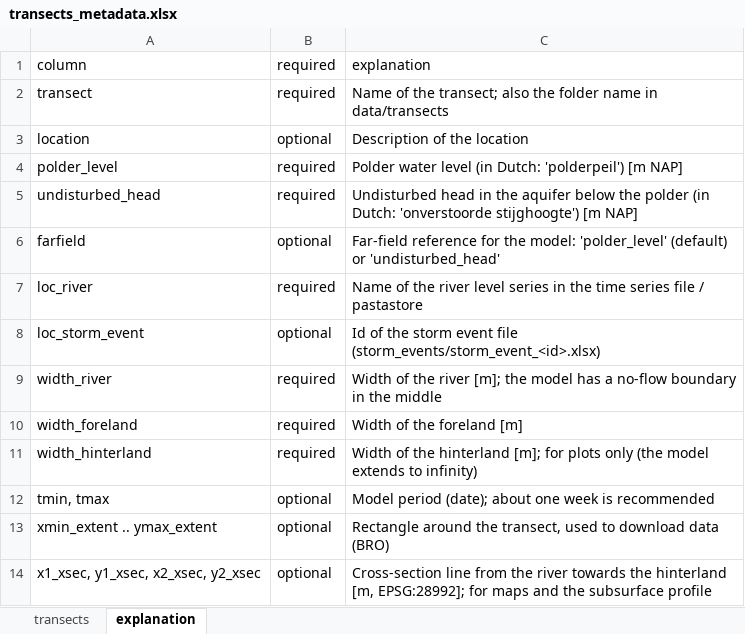
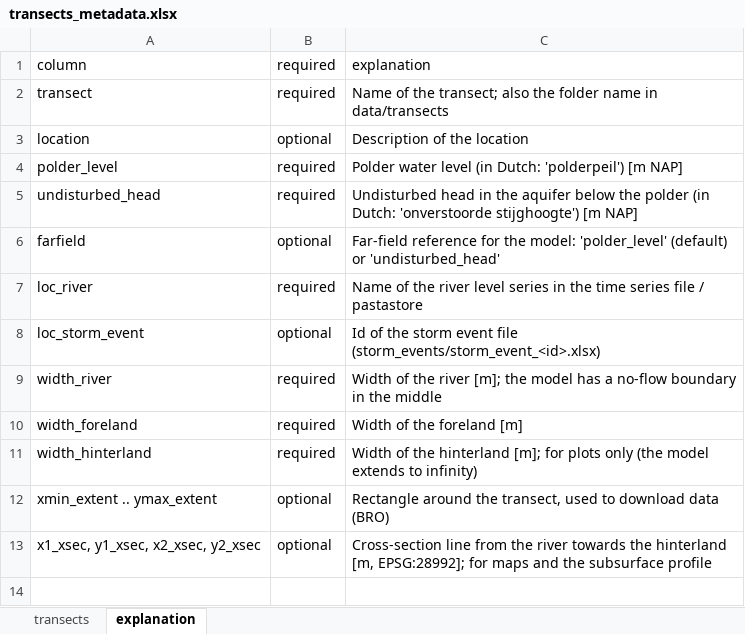
Before and after one commit to CWG-Ingenieurs/timflow-levee-toolkit, an Excel workbook: examples/papendrecht/data/general/transects_metadata.xlsx, sheet explanation, drawn as a sheet; values as stored, in another font and other column widths than the file's, no borders; the diff names each change by its address in the sheet, - before the commit and + after, or states it on an @@ line.

Commit message:
Model period chosen in notebook 51, not in the transects metadata
- transects_metadata.xlsx no longer has tmin and tmax; read_transect_metadata does
  not return them (such columns in older files are ignored)
- Notebook 51: inspect the complete series (step 3), then set the model period in
  the notebook (step 5); the example uses the week of the example data
- Notebooks 11 and 12: optional download period set in the notebook (None = all
  available data); the example downloads one week
- Notebook 15: period of the detail figure set in the notebook (default: everything)
- READMEs updated

```diff
--- a/examples/papendrecht/data/general/transects_metadata.xlsx (sheet explanation)
+++ b/examples/papendrecht/data/general/transects_metadata.xlsx (sheet explanation)
-row 12: tmin, tmax | optional | Model period (date); about one week is recommended
```
Also changed, not shown: sheet transects, 8 other files.
